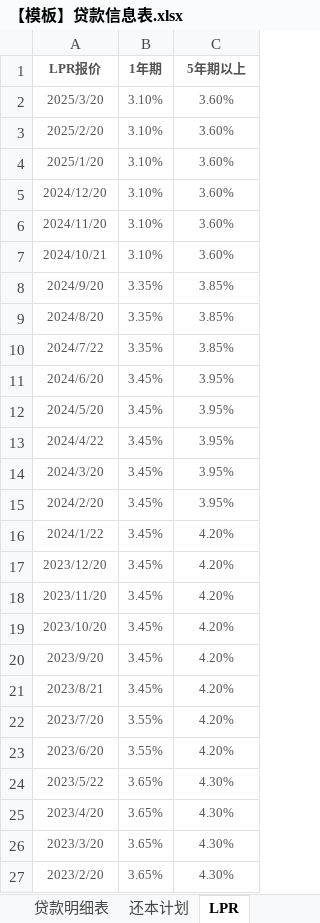
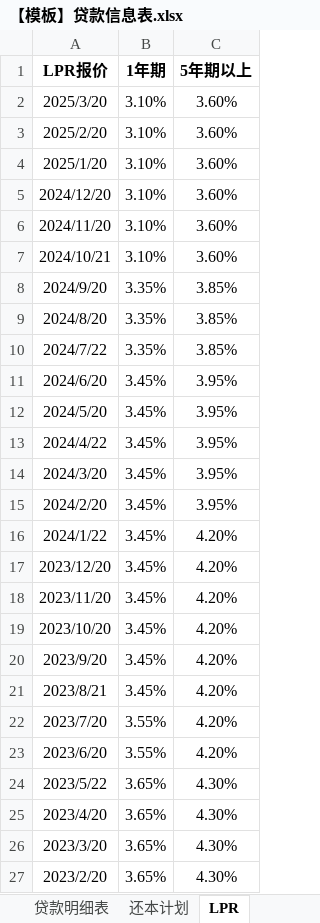
Before and after one commit to May-u-love/LoanData, an Excel workbook: 【模板】贷款信息表.xlsx, sheet LPR, drawn as a sheet; only a part is shown; values as stored, in another font and other column widths than the file's, no borders; the diff covers the shown part only; the diff names each change by its address in the sheet, - before the commit and + after, or states it on an @@ line.

Commit message:
Add files via upload

```diff
--- a/【模板】贷款信息表.xlsx (sheet LPR)
+++ b/【模板】贷款信息表.xlsx (sheet LPR)
-A1:C27 text colour: #535353
+A1:C27 text colour: black, text size: larger
```
Also changed, not shown: cell formats elsewhere in this sheet.
